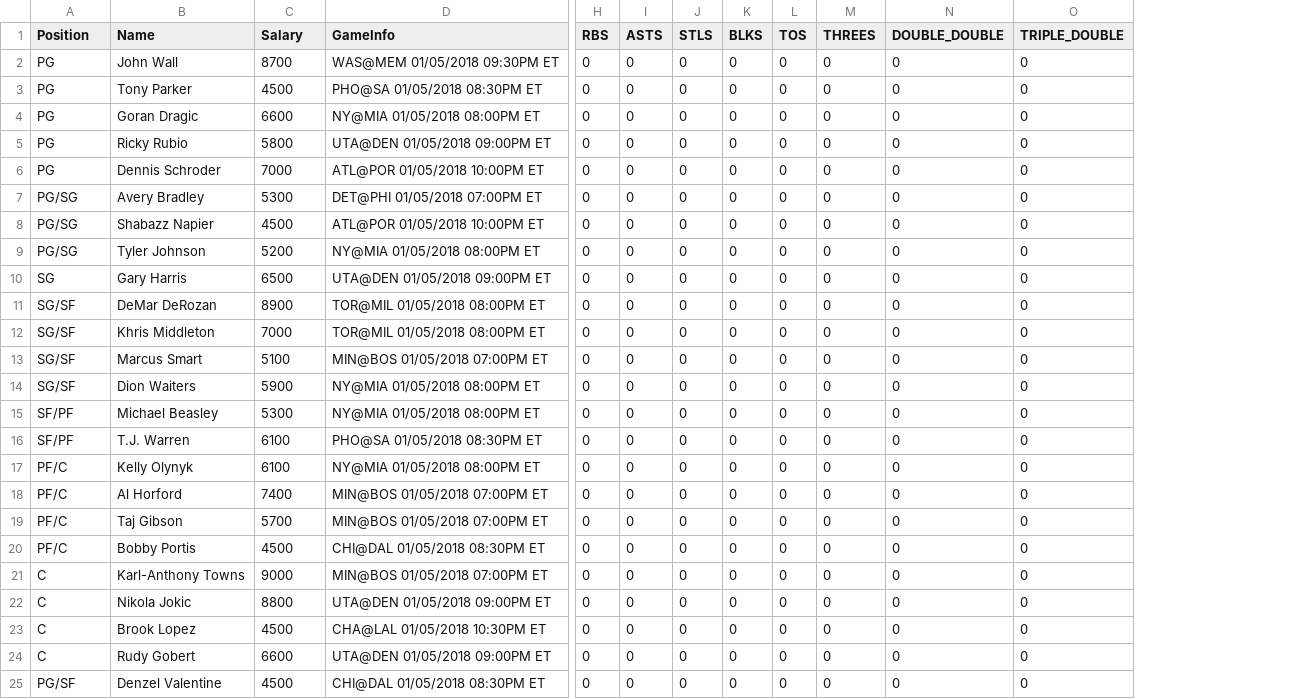
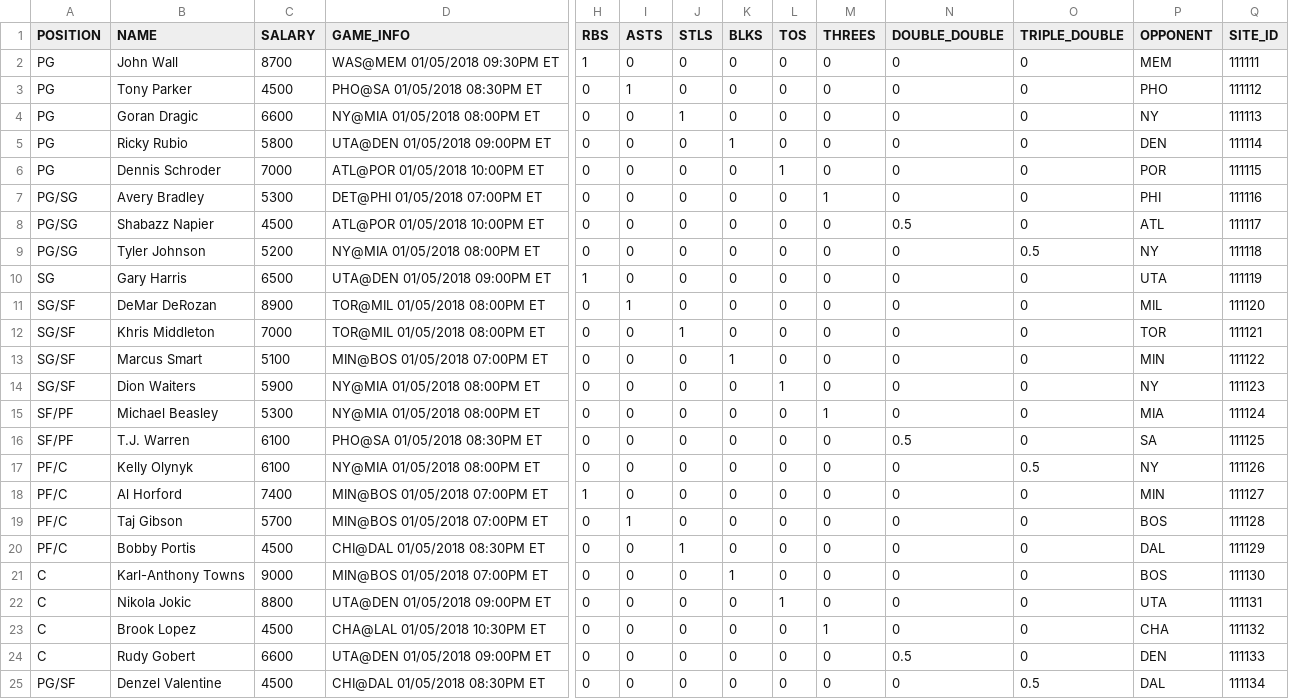
Before and after one commit to roninjin10/NBA_OPTIMIZER_PY, a CSV file: small_projections.csv, drawn as a sheet; only a part is shown, gaps mark what is left out; the diff covers the shown part only; the diff names each change by its address in the sheet, - before the commit and + after, or states it on an @@ line.

```diff
--- a/small_projections.csv
+++ b/small_projections.csv
+column P (OPPONENT), rows 2-25: MEM | PHO | NY | DEN | POR | PHI | ATL | NY | UTA | MIL | TOR | MIN | NY | MIA | SA | NY | MIN | BOS | DAL | BOS | UTA | CHA | DEN | DAL
+column Q (SITE_ID), rows 2-25: 111111 | 111112 | 111113 | 111114 | 111115 | 111116 | 111117 | 111118 | 111119 | 111120 | 111121 | 111122 | 111123 | 111124 | 111125 | 111126 | 111127 | 111128 | 111129 | 111130 | 111131 | 111132 | 111133 | 111134
-A1: Position
+A1: POSITION
-B1: Name
+B1: NAME
-C1: Salary
+C1: SALARY
-D1: GameInfo
+D1: GAME_INFO
-H2 (RBS): 0
+H2 (RBS): 1
-I3 (ASTS): 0
+I3 (ASTS): 1
-J4 (STLS): 0
+J4 (STLS): 1
-K5 (BLKS): 0
+K5 (BLKS): 1
-L6 (TOS): 0
+L6 (TOS): 1
-M7 (THREES): 0
+M7 (THREES): 1
-N8 (DOUBLE_DOUBLE): 0
+N8 (DOUBLE_DOUBLE): 0.5
-O9 (TRIPLE_DOUBLE): 0
+O9 (TRIPLE_DOUBLE): 0.5
-H10 (RBS): 0
+H10 (RBS): 1
-I11 (ASTS): 0
+I11 (ASTS): 1
-J12 (STLS): 0
+J12 (STLS): 1
-K13 (BLKS): 0
+K13 (BLKS): 1
-L14 (TOS): 0
+L14 (TOS): 1
-M15 (THREES): 0
+M15 (THREES): 1
-N16 (DOUBLE_DOUBLE): 0
+N16 (DOUBLE_DOUBLE): 0.5
-O17 (TRIPLE_DOUBLE): 0
+O17 (TRIPLE_DOUBLE): 0.5
-H18 (RBS): 0
+H18 (RBS): 1
-I19 (ASTS): 0
+I19 (ASTS): 1
-J20 (STLS): 0
+J20 (STLS): 1
-K21 (BLKS): 0
+K21 (BLKS): 1
-L22 (TOS): 0
+L22 (TOS): 1
-M23 (THREES): 0
+M23 (THREES): 1
-N24 (DOUBLE_DOUBLE): 0
+N24 (DOUBLE_DOUBLE): 0.5
-O25 (TRIPLE_DOUBLE): 0
+O25 (TRIPLE_DOUBLE): 0.5
```
Also changed, not shown: 2 edited cells elsewhere in this file, 2 other files.
